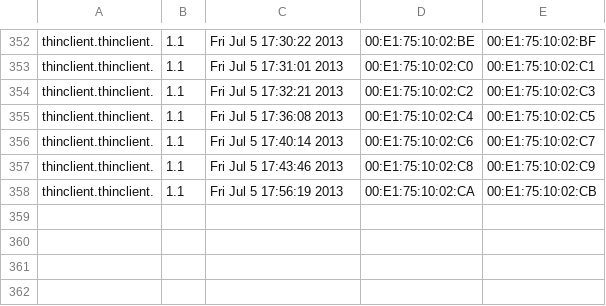
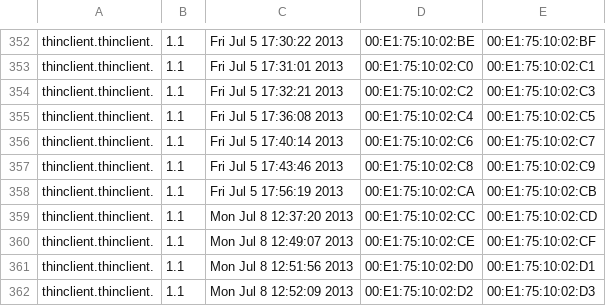
Before and after one commit to Lumenela/kernel-loader, a CSV file: devices_st17.csv, drawn as a sheet; only a part is shown, gaps mark what is left out; the diff names each change by its address in the sheet, - before the commit and + after, or states it on an @@ line.

```diff
--- a/devices_st17.csv
+++ b/devices_st17.csv
+row 359: thinclient.thinclient. | 1.1 | Mon Jul 8 12:37:20 2013 | 00:E1:75:10:02:CC | 00:E1:75:10:02:CD
+row 360: thinclient.thinclient. | 1.1 | Mon Jul 8 12:49:07 2013 | 00:E1:75:10:02:CE | 00:E1:75:10:02:CF
+row 361: thinclient.thinclient. | 1.1 | Mon Jul 8 12:51:56 2013 | 00:E1:75:10:02:D0 | 00:E1:75:10:02:D1
+row 362: thinclient.thinclient. | 1.1 | Mon Jul 8 12:52:09 2013 | 00:E1:75:10:02:D2 | 00:E1:75:10:02:D3
```
Also changed, not shown: 13 other files.
